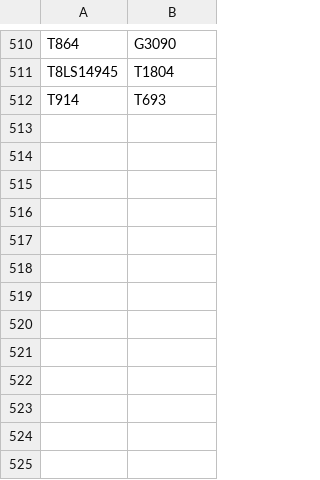
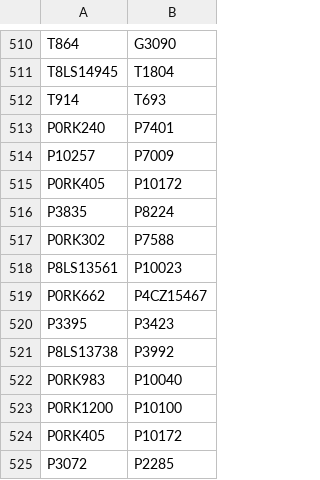
Before and after one commit to buda-base/xmltoldmigration, a CSV file: src/main/resources/ridReplacements.csv, drawn as a sheet; only a part is shown, gaps mark what is left out; the diff names each change by its address in the sheet, - before the commit and + after, or states it on an @@ line.

```diff
--- a/src/main/resources/ridReplacements.csv
+++ b/src/main/resources/ridReplacements.csv
+row 513: P0RK240 | P7401
+row 514: P10257 | P7009
+row 515: P0RK405 | P10172
+row 516: P3835 | P8224
+row 517: P0RK302 | P7588
+row 518: P8LS13561 | P10023
+row 519: P0RK662 | P4CZ15467
+row 520: P3395 | P3423
+row 521: P8LS13738 | P3992
+row 522: P0RK983 | P10040
+row 523: P0RK1200 | P10100
+row 524: P0RK405 | P10172
+row 525: P3072 | P2285
```
Also changed, not shown: src/main/resources/eap2.csv, 2 other files.
